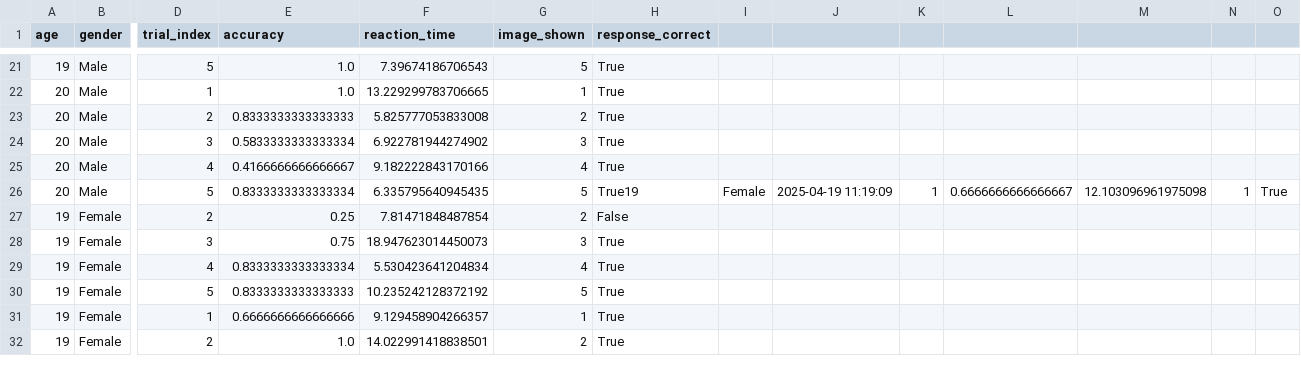
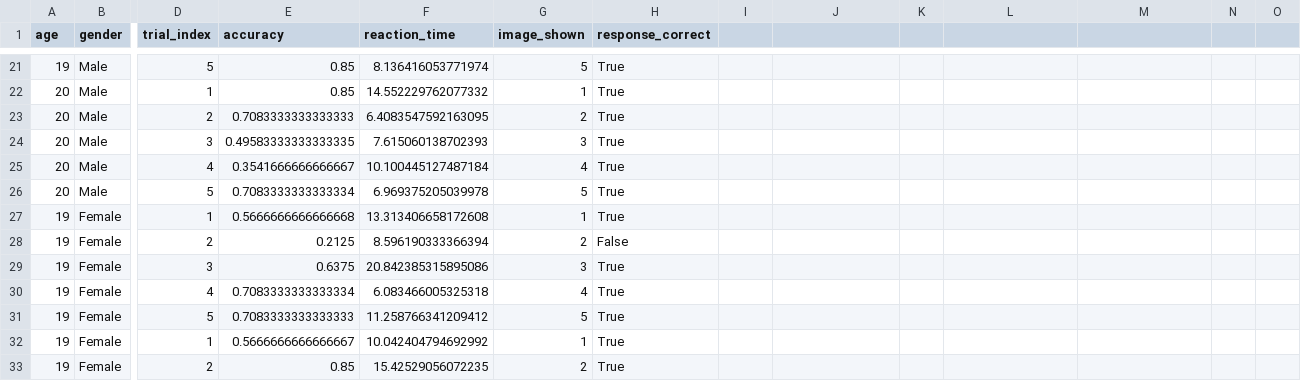
Before and after one commit to Kriti1908/Dual-Task-Interference-with-Memory, a CSV file: results/dual_task_data.csv, drawn as a sheet; only a part is shown, gaps mark what is left out; addresses are those after the commit; rows hold the shown columns only; the diff covers the shown part only; the diff names each change by its address in the sheet, - before the commit and + after, or states it on an @@ line.

```diff
--- a/results/dual_task_data.csv
+++ b/results/dual_task_data.csv
-E21:E22 (accuracy): 1.0
+E21:E22 (accuracy): 0.85
-F21 (reaction_time): 7.39674186706543
+F21 (reaction_time): 8.136416053771974
-F22 (reaction_time): 13.229299783706665
+F22 (reaction_time): 14.552229762077332
-E23 (accuracy): 0.8333333333333333
+E23 (accuracy): 0.7083333333333333
-F23 (reaction_time): 5.825777053833008
+F23 (reaction_time): 6.4083547592163095
-E24 (accuracy): 0.5833333333333334
+E24 (accuracy): 0.49583333333333335
-F24 (reaction_time): 6.922781944274902
+F24 (reaction_time): 7.615060138702393
-E25 (accuracy): 0.4166666666666667
+E25 (accuracy): 0.3541666666666667
-F25 (reaction_time): 9.182222843170166
+F25 (reaction_time): 10.100445127487184
-E26 (accuracy): 0.8333333333333334
+E26 (accuracy): 0.7083333333333334
-F26 (reaction_time): 6.335795640945435
+F26 (reaction_time): 6.969375205039978
-H26 (response_correct): True19
+H26 (response_correct): True
-I26: Female
+I26: (empty)
-J26: 2025-04-19 11:19:09
+J26: (empty)
-K26: 1
+K26: (empty)
-L26: 0.6666666666666667
+L26: (empty)
-M26: 12.103096961975098
+M26: (empty)
-N26: 1
+N26: (empty)
-O26: True
+O26: (empty)
+row 27: 19 | Female | 1 | 0.5666666666666668 | 13.313406658172608 | 1 | True
-E28 (accuracy): 0.25
+E28 (accuracy): 0.2125
-F28 (reaction_time): 7.81471848487854
+F28 (reaction_time): 8.596190333366394
-E29 (accuracy): 0.75
+E29 (accuracy): 0.6375
-F29 (reaction_time): 18.947623014450073
+F29 (reaction_time): 20.842385315895086
-E30 (accuracy): 0.8333333333333334
+E30 (accuracy): 0.7083333333333334
-F30 (reaction_time): 5.530423641204834
+F30 (reaction_time): 6.083466005325318
-E31 (accuracy): 0.8333333333333333
+E31 (accuracy): 0.7083333333333333
-F31 (reaction_time): 10.235242128372192
+F31 (reaction_time): 11.258766341209412
-E32 (accuracy): 0.6666666666666666
+E32 (accuracy): 0.5666666666666667
-F32 (reaction_time): 9.129458904266357
+F32 (reaction_time): 10.042404794692992
-E33 (accuracy): 1.0
+E33 (accuracy): 0.85
-F33 (reaction_time): 14.022991418838501
+F33 (reaction_time): 15.42529056072235
```
Also changed, not shown: 84 edited cells elsewhere in this file, 1 other file.
